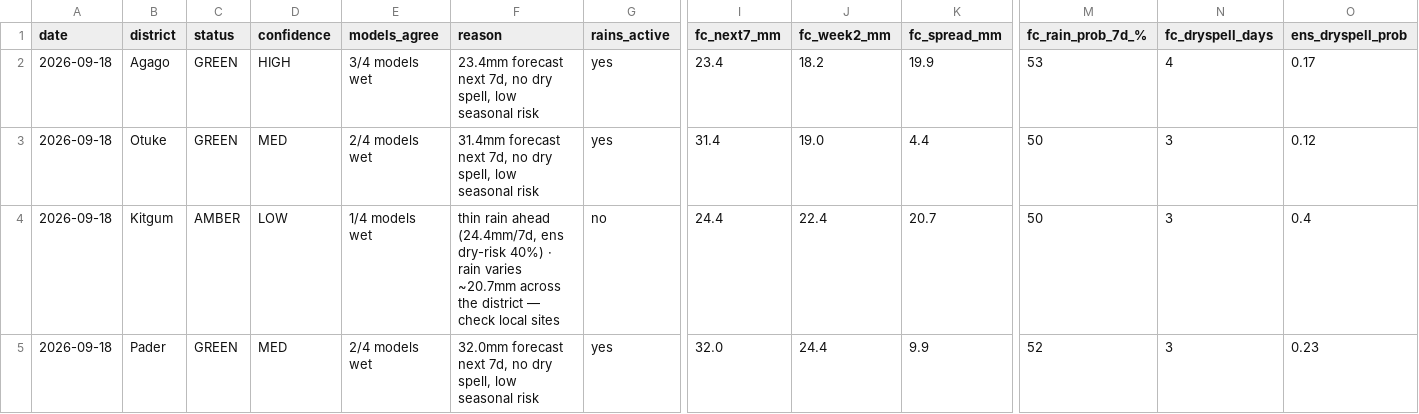
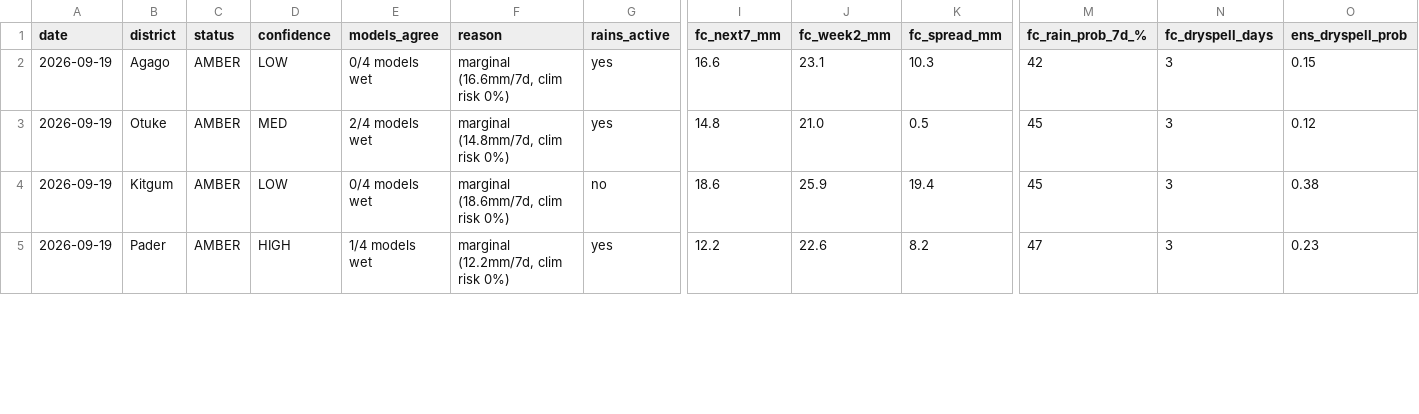
Before and after one commit to quinn-Uganda/planting-monitor, a CSV file: planting_monitor_out/status_today.csv, drawn as a sheet; only a part is shown, gaps mark what is left out; the diff covers the shown part only; the diff names each change by its address in the sheet, - before the commit and + after, or states it on an @@ line.

```diff
--- a/planting_monitor_out/status_today.csv
+++ b/planting_monitor_out/status_today.csv
-A2:A5 (date): 2026-09-18
+A2:A5 (date): 2026-09-19
-C2:C3 (status): GREEN
+C2:C3 (status): AMBER
-D2 (confidence): HIGH
+D2 (confidence): LOW
-E2 (models_agree): 3/4 models wet
+E2 (models_agree): 0/4 models wet
-F2 (reason): 23.4mm forecast next 7d, no dry spell, low seasonal risk
+F2 (reason): marginal (16.6mm/7d, clim risk 0%)
-I2 (fc_next7_mm): 23.4
+I2 (fc_next7_mm): 16.6
-J2 (fc_week2_mm): 18.2
+J2 (fc_week2_mm): 23.1
-K2 (fc_spread_mm): 19.9
+K2 (fc_spread_mm): 10.3
-M2 (fc_rain_prob_7d_%): 53
+M2 (fc_rain_prob_7d_%): 42
-N2 (fc_dryspell_days): 4
+N2 (fc_dryspell_days): 3
-O2 (ens_dryspell_prob): 0.17
+O2 (ens_dryspell_prob): 0.15
-F3 (reason): 31.4mm forecast next 7d, no dry spell, low seasonal risk
+F3 (reason): marginal (14.8mm/7d, clim risk 0%)
-I3 (fc_next7_mm): 31.4
+I3 (fc_next7_mm): 14.8
-J3 (fc_week2_mm): 19.0
+J3 (fc_week2_mm): 21.0
-K3 (fc_spread_mm): 4.4
+K3 (fc_spread_mm): 0.5
-M3:M4 (fc_rain_prob_7d_%): 50
+M3:M4 (fc_rain_prob_7d_%): 45
-E4 (models_agree): 1/4 models wet
+E4 (models_agree): 0/4 models wet
-F4 (reason): thin rain ahead (24.4mm/7d, ens dry-risk 40%) · rain varies ~20.7mm across the district — check local sites
+F4 (reason): marginal (18.6mm/7d, clim risk 0%)
-I4 (fc_next7_mm): 24.4
+I4 (fc_next7_mm): 18.6
-J4 (fc_week2_mm): 22.4
+J4 (fc_week2_mm): 25.9
-K4 (fc_spread_mm): 20.7
+K4 (fc_spread_mm): 19.4
-O4 (ens_dryspell_prob): 0.4
+O4 (ens_dryspell_prob): 0.38
-C5 (status): GREEN
+C5 (status): AMBER
-D5 (confidence): MED
+D5 (confidence): HIGH
-E5 (models_agree): 2/4 models wet
+E5 (models_agree): 1/4 models wet
-F5 (reason): 32.0mm forecast next 7d, no dry spell, low seasonal risk
+F5 (reason): marginal (12.2mm/7d, clim risk 0%)
-I5 (fc_next7_mm): 32.0
+I5 (fc_next7_mm): 12.2
-J5 (fc_week2_mm): 24.4
+J5 (fc_week2_mm): 22.6
-K5 (fc_spread_mm): 9.9
+K5 (fc_spread_mm): 8.2
-M5 (fc_rain_prob_7d_%): 52
+M5 (fc_rain_prob_7d_%): 47
```
Also changed, not shown: 134 edited cells elsewhere in this file, planting_monitor_out/history.csv, 5 other files.
